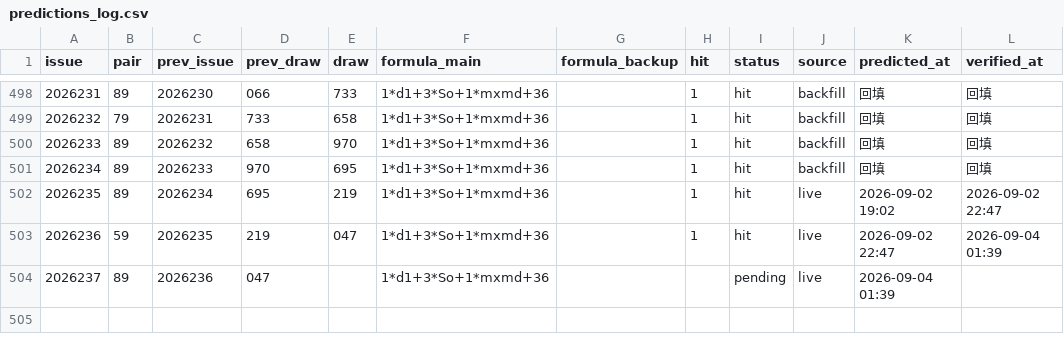
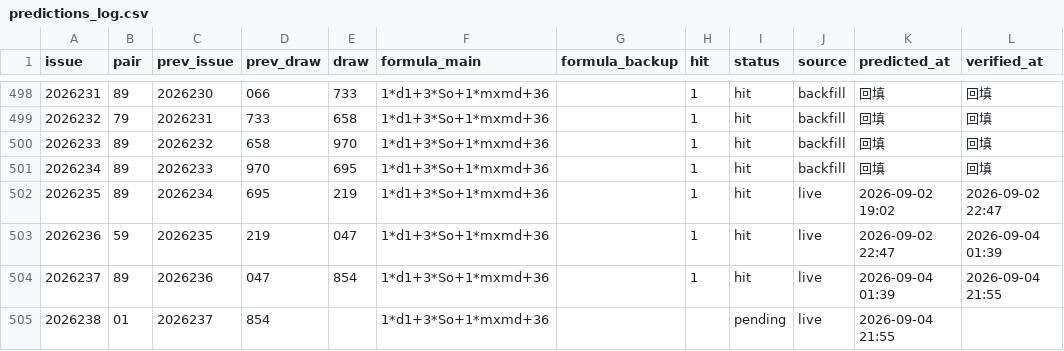
Before and after one commit to hxiaowei0102-web/fc3d-buma2, a CSV file: predictions_log.csv, drawn as a sheet; only a part is shown, gaps mark what is left out.

Commit message:
sync 16ef040: 风险审计修复+数据推进2026238 [skip ci]

```diff
--- a/predictions_log.csv
+++ b/predictions_log.csv
@@ -503,2 +503,3 @@ issue,pair,prev_issue,prev_draw,draw,formula_main,formula_backup,hit,status,sour
 2026236,59,2026235,219,047,1*d1+3*So+1*mxmd+36,,1,hit,live,2026-09-02 22:47,2026-09-04 01:39
-2026237,89,2026236,047,,1*d1+3*So+1*mxmd+36,,,pending,live,2026-09-04 01:39,
+2026237,89,2026236,047,854,1*d1+3*So+1*mxmd+36,,1,hit,live,2026-09-04 01:39,2026-09-04 21:55
+2026238,01,2026237,854,,1*d1+3*So+1*mxmd+36,,,pending,live,2026-09-04 21:55,
```
